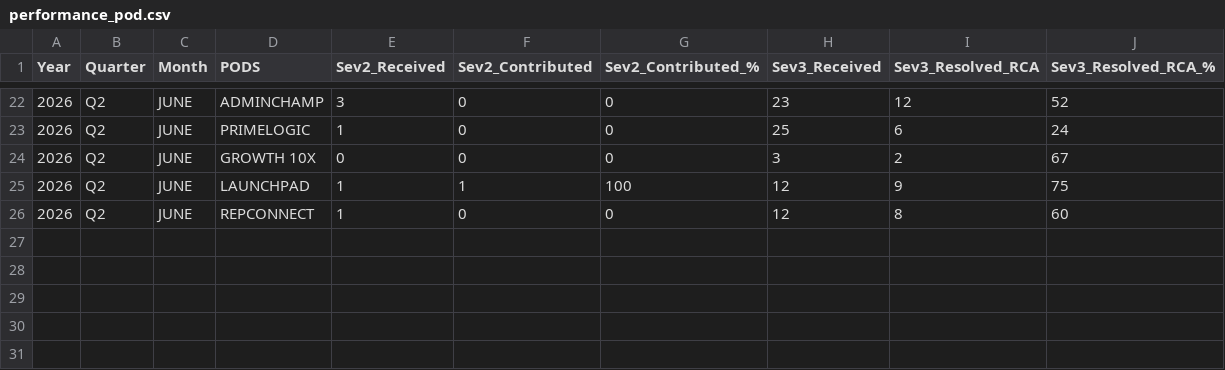
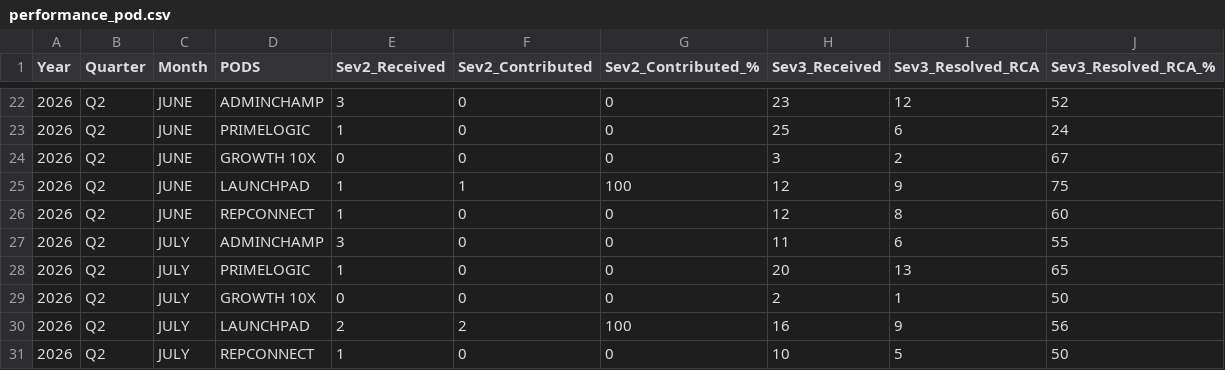
Before and after one commit to Raghul233/rr-dashboard, a CSV file: performance_pod.csv, drawn as a sheet; only a part is shown, gaps mark what is left out.

Commit message:
Update performance_pod.csv

```diff
--- a/performance_pod.csv
+++ b/performance_pod.csv
@@ -26 +26,6 @@ Year,Quarter,Month,PODS,Sev2_Received,Sev2_Contributed,Sev2_Contributed_%,Sev3_R
 2026,Q2,JUNE,REPCONNECT,1,0,0,12,8,60
+2026,Q2,JULY,ADMINCHAMP,3,0,0,11,6,55
+2026,Q2,JULY,PRIMELOGIC,1,0,0,20,13,65
+2026,Q2,JULY,GROWTH 10X,0,0,0,2,1,50
+2026,Q2,JULY,LAUNCHPAD,2,2,100,16,9,56
+2026,Q2,JULY,REPCONNECT,1,0,0,10,5,50
```
